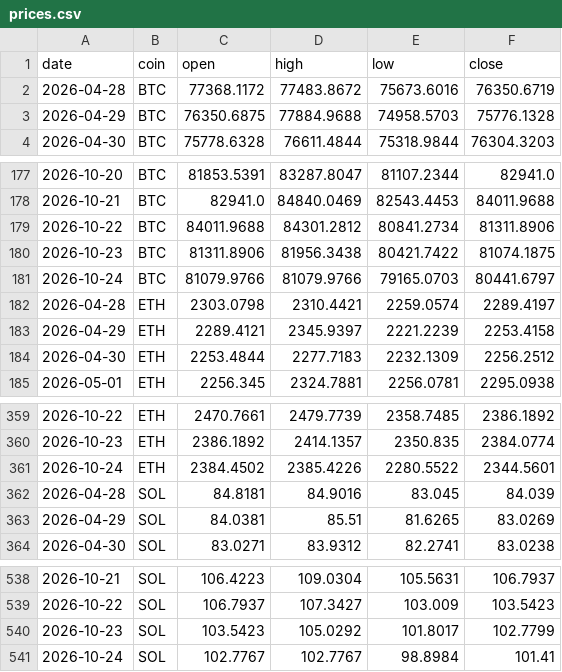
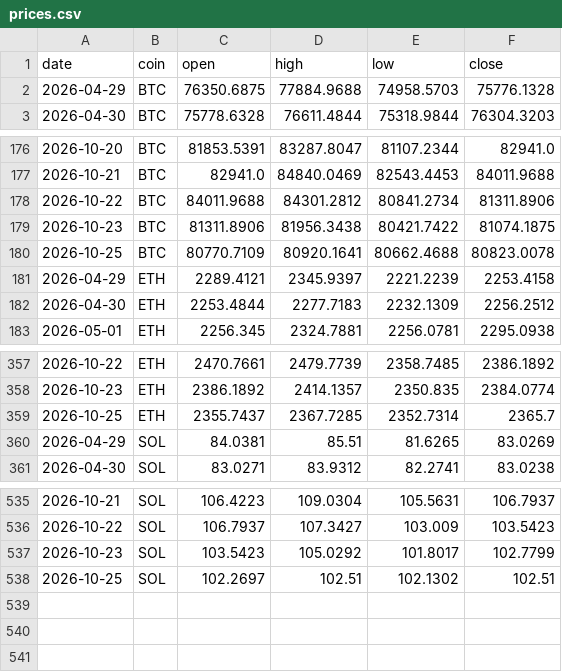
Before and after one commit to Z3US-23/crypto-dashboard-v2, a CSV file: data/prices.csv, drawn as a sheet; only a part is shown, gaps mark what is left out; removed rows and columns are numbered as before the commit, all else as after; the diff names each change by its address in the sheet, - before the commit and + after, or states it on an @@ line.

```diff
--- a/data/prices.csv
+++ b/data/prices.csv
-row 2: 2026-04-28 | BTC | 77368.1172 | 77483.8672 | 75673.6016 | 76350.6719
-row 181: 2026-10-24 | BTC | 81079.9766 | 81079.9766 | 79165.0703 | 80441.6797
-row 182: 2026-04-28 | ETH | 2303.0798 | 2310.4421 | 2259.0574 | 2289.4197
+row 180: 2026-10-25 | BTC | 80770.7109 | 80920.1641 | 80662.4688 | 80823.0078
-row 361: 2026-10-24 | ETH | 2384.4502 | 2385.4226 | 2280.5522 | 2344.5601
-row 362: 2026-04-28 | SOL | 84.8181 | 84.9016 | 83.045 | 84.039
+row 359: 2026-10-25 | ETH | 2355.7437 | 2367.7285 | 2352.7314 | 2365.7
-row 541: 2026-10-24 | SOL | 102.7767 | 102.7767 | 98.8984 | 101.41
+row 538: 2026-10-25 | SOL | 102.2697 | 102.51 | 102.1302 | 102.51
```
Also changed, not shown: 2 other files.
